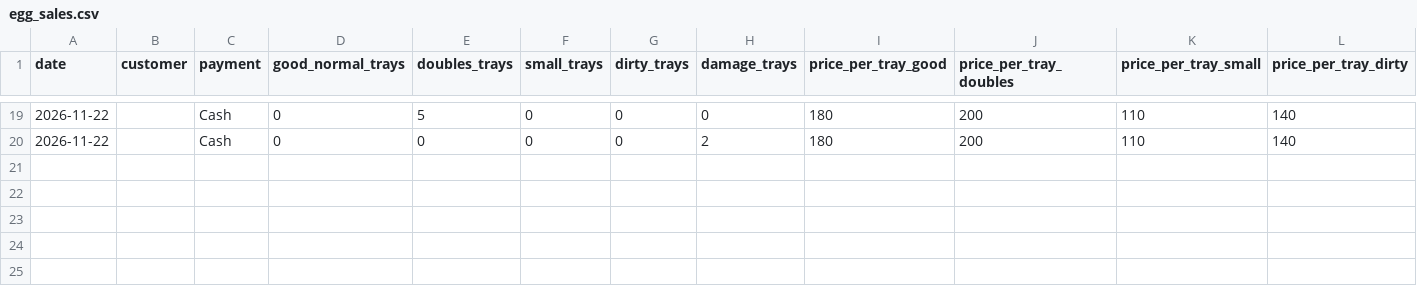
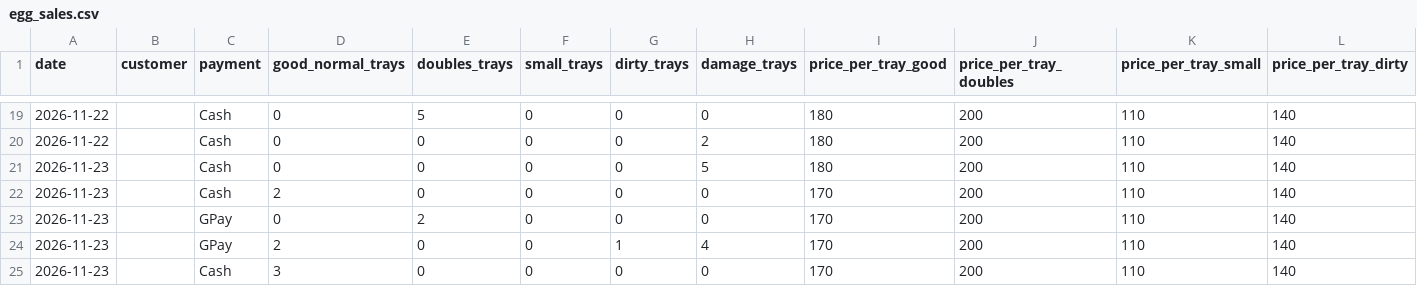
Before and after one commit to slmchandran/dailysvicdata, a CSV file: archive/2026-11/egg_sales.csv, drawn as a sheet; only a part is shown, gaps mark what is left out; rows hold the shown columns only; the diff names each change by its address in the sheet, - before the commit and + after, or states it on an @@ line.

Commit message:
archive 2026-11 egg_sales.csv [by admin]

```diff
--- a/archive/2026-11/egg_sales.csv
+++ b/archive/2026-11/egg_sales.csv
+row 21: 2026-11-23 |  | Cash | 0 | 0 | 0 | 0 | 5 | 180 | 200 | 110 | 140
+row 22: 2026-11-23 |  | Cash | 2 | 0 | 0 | 0 | 0 | 170 | 200 | 110 | 140
+row 23: 2026-11-23 |  | GPay | 0 | 2 | 0 | 0 | 0 | 170 | 200 | 110 | 140
+row 24: 2026-11-23 |  | GPay | 2 | 0 | 0 | 1 | 4 | 170 | 200 | 110 | 140
+row 25: 2026-11-23 |  | Cash | 3 | 0 | 0 | 0 | 0 | 170 | 200 | 110 | 140
```
